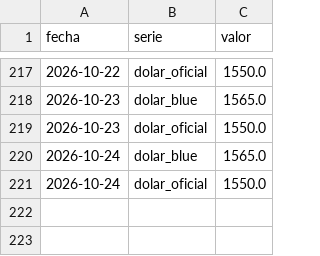
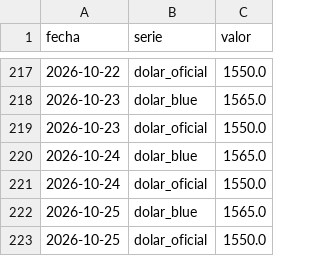
Before and after one commit to licgermancardenas-crypto/precios_argentina2026, a CSV file: data/public/regresores.csv, drawn as a sheet; only a part is shown, gaps mark what is left out; the diff names each change by its address in the sheet, - before the commit and + after, or states it on an @@ line.

```diff
--- a/data/public/regresores.csv
+++ b/data/public/regresores.csv
+row 222: 2026-10-25 | dolar_blue | 1565.0
+row 223: 2026-10-25 | dolar_oficial | 1550.0
```
Also changed, not shown: data/public/indice_canasta.csv, 12 other files.
